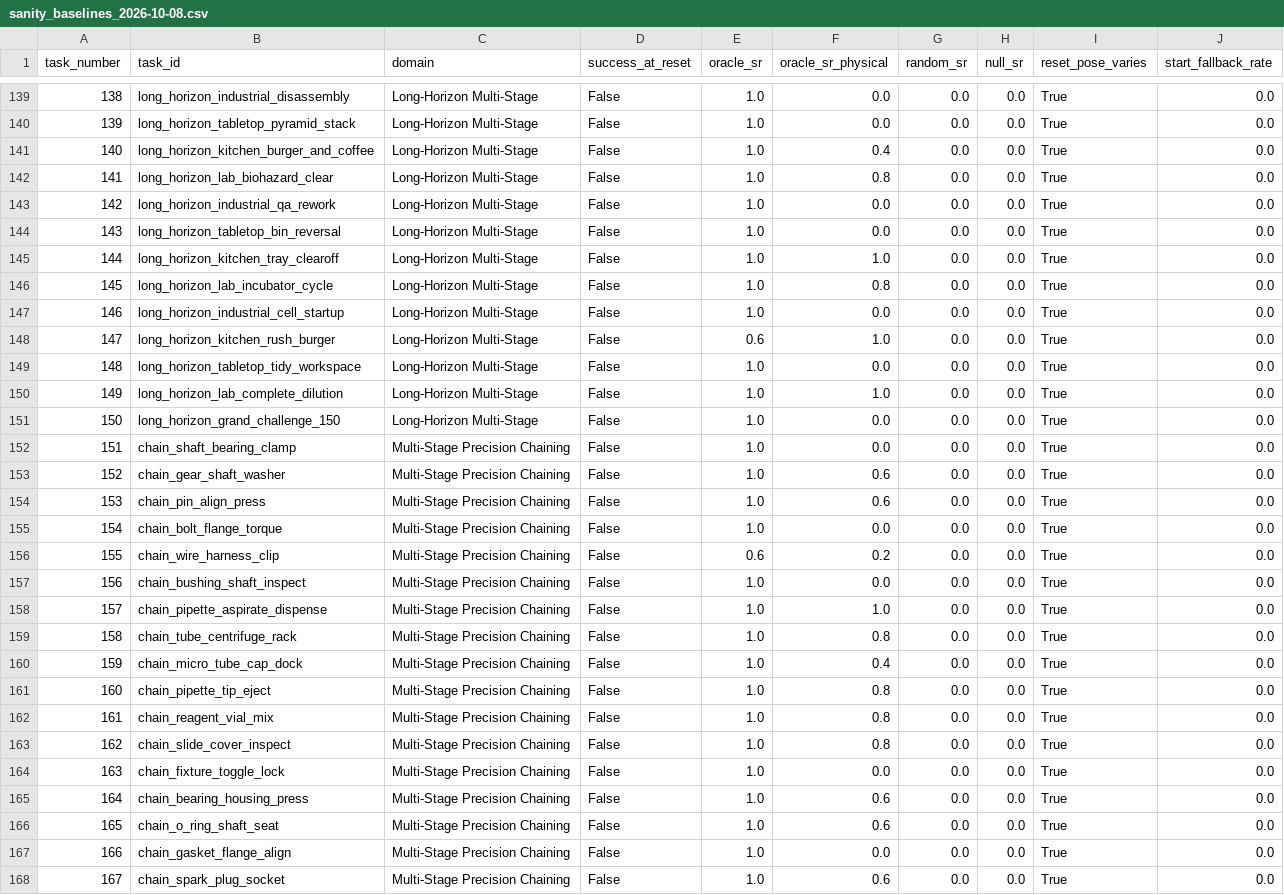
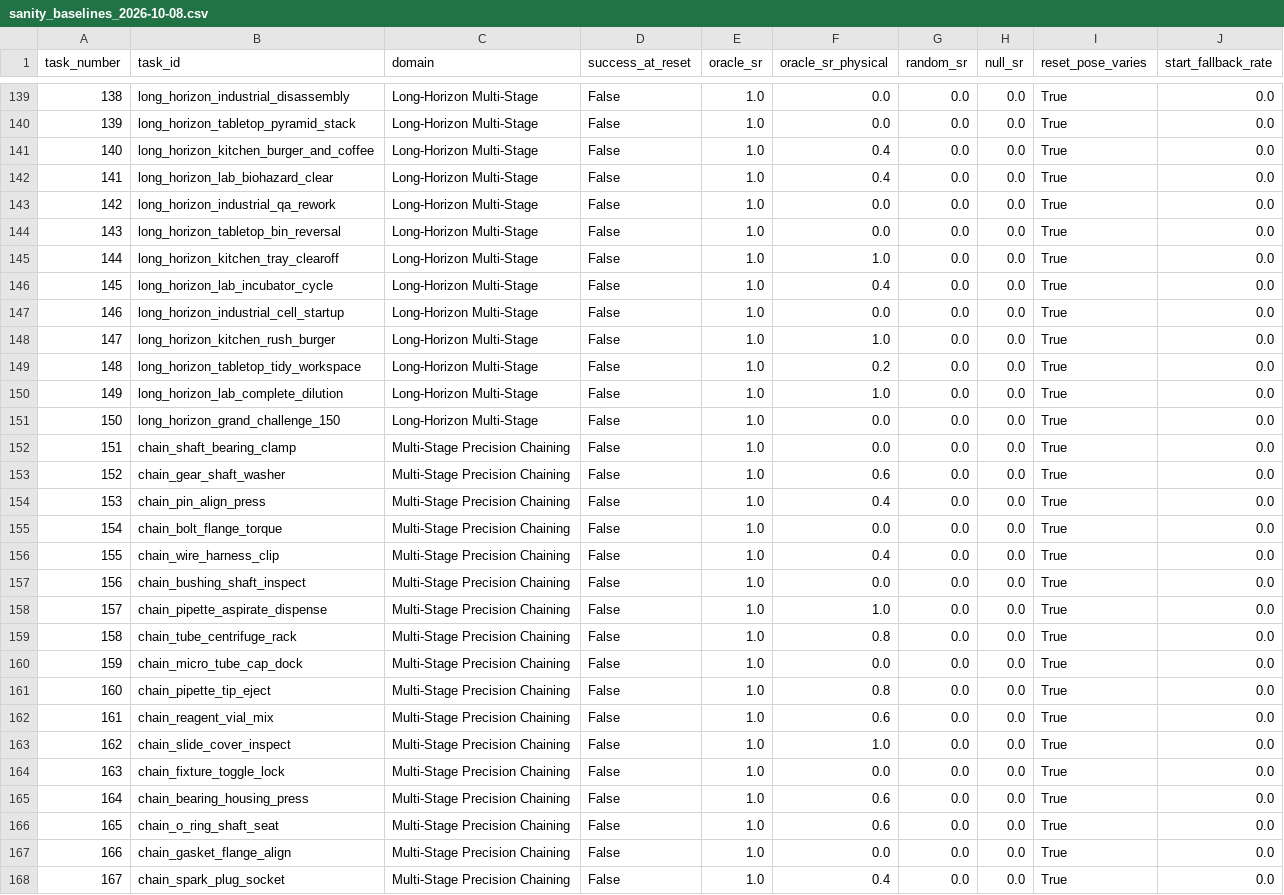
Before and after one commit to s-elim/AFFORD_Bench, a CSV file: docs/reviews/sanity_baselines_2026-10-08.csv, drawn as a sheet; only a part is shown, gaps mark what is left out; the diff covers the shown part only.

```diff
--- a/docs/reviews/sanity_baselines_2026-10-08.csv
+++ b/docs/reviews/sanity_baselines_2026-10-08.csv
@@ -141,3 +141,3 @@ task_number,task_id,domain,success_at_reset,oracle_sr,oracle_sr_physical,random_
 140,long_horizon_kitchen_burger_and_coffee,Long-Horizon Multi-Stage,False,1.0,0.4,0.0,0.0,True,0.0
-141,long_horizon_lab_biohazard_clear,Long-Horizon Multi-Stage,False,1.0,0.8,0.0,0.0,True,0.0
+141,long_horizon_lab_biohazard_clear,Long-Horizon Multi-Stage,False,1.0,0.4,0.0,0.0,True,0.0
 142,long_horizon_industrial_qa_rework,Long-Horizon Multi-Stage,False,1.0,0.0,0.0,0.0,True,0.0
@@ -145,6 +145,6 @@ task_number,task_id,domain,success_at_reset,oracle_sr,oracle_sr_physical,random_
 144,long_horizon_kitchen_tray_clearoff,Long-Horizon Multi-Stage,False,1.0,1.0,0.0,0.0,True,0.0
-145,long_horizon_lab_incubator_cycle,Long-Horizon Multi-Stage,False,1.0,0.8,0.0,0.0,True,0.0
+145,long_horizon_lab_incubator_cycle,Long-Horizon Multi-Stage,False,1.0,0.4,0.0,0.0,True,0.0
 146,long_horizon_industrial_cell_startup,Long-Horizon Multi-Stage,False,1.0,0.0,0.0,0.0,True,0.0
-147,long_horizon_kitchen_rush_burger,Long-Horizon Multi-Stage,False,0.6,1.0,0.0,0.0,True,0.0
-148,long_horizon_tabletop_tidy_workspace,Long-Horizon Multi-Stage,False,1.0,0.0,0.0,0.0,True,0.0
+147,long_horizon_kitchen_rush_burger,Long-Horizon Multi-Stage,False,1.0,1.0,0.0,0.0,True,0.0
+148,long_horizon_tabletop_tidy_workspace,Long-Horizon Multi-Stage,False,1.0,0.2,0.0,0.0,True,0.0
 149,long_horizon_lab_complete_dilution,Long-Horizon Multi-Stage,False,1.0,1.0,0.0,0.0,True,0.0
@@ -153,5 +153,5 @@ task_number,task_id,domain,success_at_reset,oracle_sr,oracle_sr_physical,random_
 152,chain_gear_shaft_washer,Multi-Stage Precision Chaining,False,1.0,0.6,0.0,0.0,True,0.0
-153,chain_pin_align_press,Multi-Stage Precision Chaining,False,1.0,0.6,0.0,0.0,True,0.0
+153,chain_pin_align_press,Multi-Stage Precision Chaining,False,1.0,0.4,0.0,0.0,True,0.0
 154,chain_bolt_flange_torque,Multi-Stage Precision Chaining,False,1.0,0.0,0.0,0.0,True,0.0
-155,chain_wire_harness_clip,Multi-Stage Precision Chaining,False,0.6,0.2,0.0,0.0,True,0.0
+155,chain_wire_harness_clip,Multi-Stage Precision Chaining,False,1.0,0.4,0.0,0.0,True,0.0
 156,chain_bushing_shaft_inspect,Multi-Stage Precision Chaining,False,1.0,0.0,0.0,0.0,True,0.0
@@ -159,6 +159,6 @@ task_number,task_id,domain,success_at_reset,oracle_sr,oracle_sr_physical,random_
 158,chain_tube_centrifuge_rack,Multi-Stage Precision Chaining,False,1.0,0.8,0.0,0.0,True,0.0
-159,chain_micro_tube_cap_dock,Multi-Stage Precision Chaining,False,1.0,0.4,0.0,0.0,True,0.0
+159,chain_micro_tube_cap_dock,Multi-Stage Precision Chaining,False,1.0,0.0,0.0,0.0,True,0.0
 160,chain_pipette_tip_eject,Multi-Stage Precision Chaining,False,1.0,0.8,0.0,0.0,True,0.0
-161,chain_reagent_vial_mix,Multi-Stage Precision Chaining,False,1.0,0.8,0.0,0.0,True,0.0
-162,chain_slide_cover_inspect,Multi-Stage Precision Chaining,False,1.0,0.8,0.0,0.0,True,0.0
+161,chain_reagent_vial_mix,Multi-Stage Precision Chaining,False,1.0,0.6,0.0,0.0,True,0.0
+162,chain_slide_cover_inspect,Multi-Stage Precision Chaining,False,1.0,1.0,0.0,0.0,True,0.0
 163,chain_fixture_toggle_lock,Multi-Stage Precision Chaining,False,1.0,0.0,0.0,0.0,True,0.0
@@ -167,2 +167,2 @@ task_number,task_id,domain,success_at_reset,oracle_sr,oracle_sr_physical,random_
 166,chain_gasket_flange_align,Multi-Stage Precision Chaining,False,1.0,0.0,0.0,0.0,True,0.0
-167,chain_spark_plug_socket,Multi-Stage Precision Chaining,False,1.0,0.6,0.0,0.0,True,0.0
+167,chain_spark_plug_socket,Multi-Stage Precision Chaining,False,1.0,0.4,0.0,0.0,True,0.0
```
Also changed, not shown: 75 edited cells elsewhere in this file, 3 other files.
